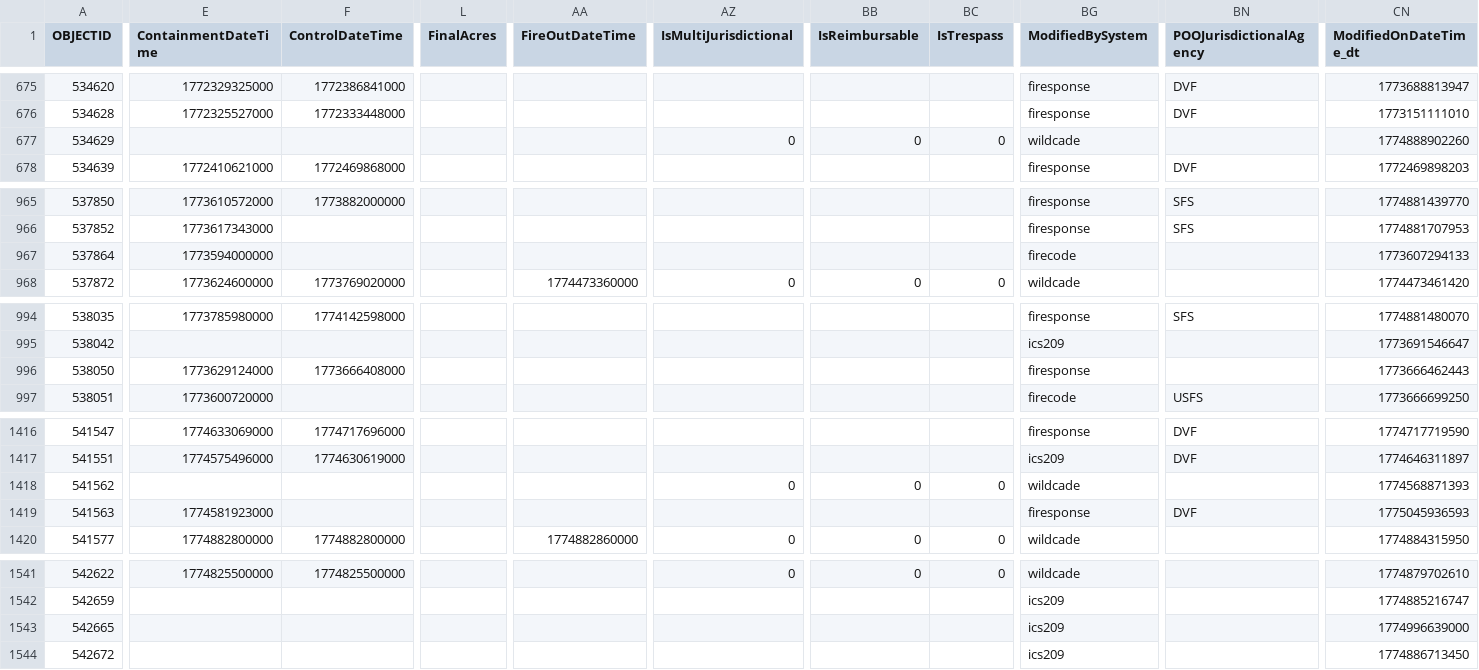
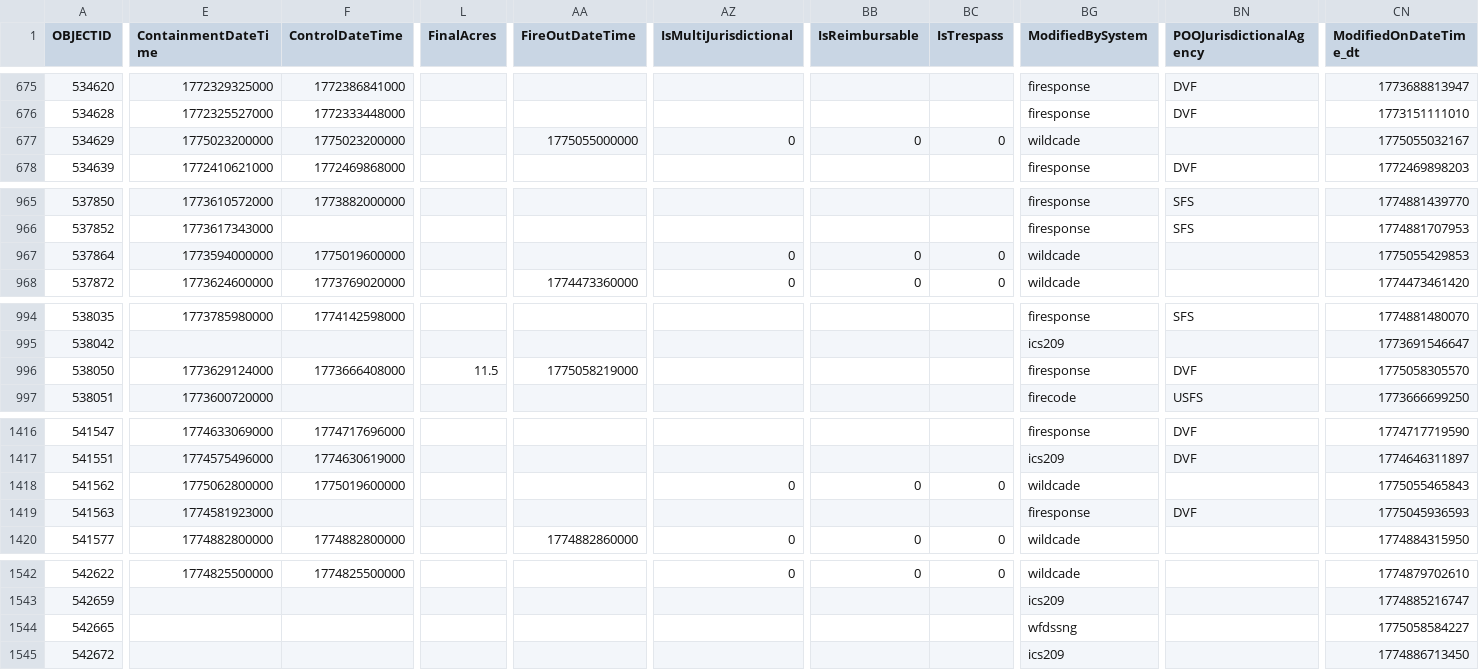
Before and after one commit to githamm/wildfire-tracker, a CSV file: data/wildfire_ytd.csv, drawn as a sheet; only a part is shown, gaps mark what is left out; addresses are those after the commit; the diff covers the shown part only; the diff names each change by its address in the sheet, - before the commit and + after, or states it on an @@ line.

```diff
--- a/data/wildfire_ytd.csv
+++ b/data/wildfire_ytd.csv
-E677 (ContainmentDateTime): (empty)
+E677 (ContainmentDateTime): 1775023200000
-F677 (ControlDateTime): (empty)
+F677 (ControlDateTime): 1775023200000
-AA677 (FireOutDateTime): (empty)
+AA677 (FireOutDateTime): 1775055000000
-CN677 (ModifiedOnDateTime_dt): 1774888902260
+CN677 (ModifiedOnDateTime_dt): 1775055032167
-F967 (ControlDateTime): (empty)
+F967 (ControlDateTime): 1775019600000
-AZ967 (IsMultiJurisdictional): (empty)
+AZ967 (IsMultiJurisdictional): 0
-BB967 (IsReimbursable): (empty)
+BB967 (IsReimbursable): 0
-BC967 (IsTrespass): (empty)
+BC967 (IsTrespass): 0
-BG967 (ModifiedBySystem): firecode
+BG967 (ModifiedBySystem): wildcade
-CN967 (ModifiedOnDateTime_dt): 1773607294133
+CN967 (ModifiedOnDateTime_dt): 1775055429853
-L996 (FinalAcres): (empty)
+L996 (FinalAcres): 11.5
-AA996 (FireOutDateTime): (empty)
+AA996 (FireOutDateTime): 1775058219000
-BN996 (POOJurisdictionalAgency): (empty)
+BN996 (POOJurisdictionalAgency): DVF
-CN996 (ModifiedOnDateTime_dt): 1773666462443
+CN996 (ModifiedOnDateTime_dt): 1775058305570
-E1418 (ContainmentDateTime): (empty)
+E1418 (ContainmentDateTime): 1775062800000
-F1418 (ControlDateTime): (empty)
+F1418 (ControlDateTime): 1775019600000
-CN1418 (ModifiedOnDateTime_dt): 1774568871393
+CN1418 (ModifiedOnDateTime_dt): 1775055465843
-BG1544 (ModifiedBySystem): ics209
+BG1544 (ModifiedBySystem): wfdssng
-CN1544 (ModifiedOnDateTime_dt): 1774996639000
+CN1544 (ModifiedOnDateTime_dt): 1775058584227
```
Also changed, not shown: 2 added rows and 69 edited cells elsewhere in this file.
